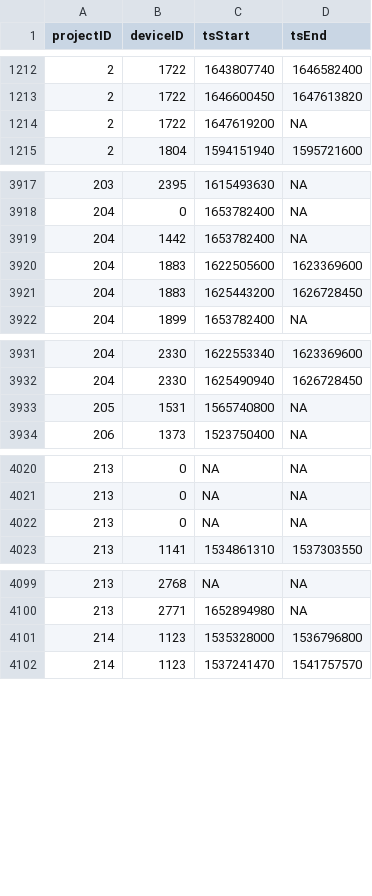
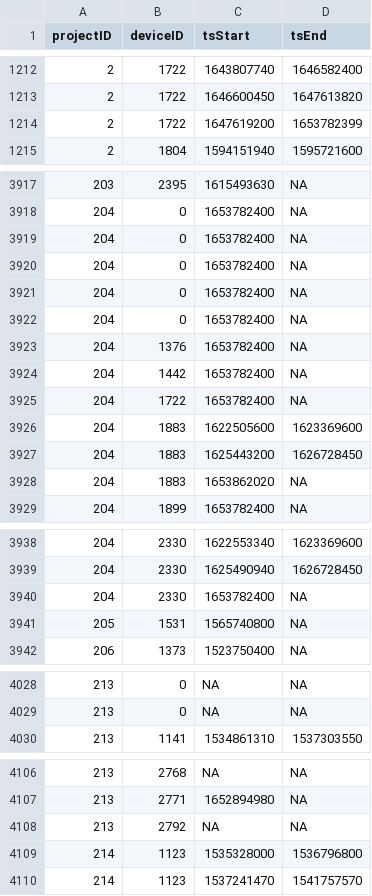
Before and after one commit to MotusWTS/motus-metadata-history, a CSV file: receiver_deployments.csv, drawn as a sheet; only a part is shown, gaps mark what is left out.

```diff
--- a/receiver_deployments.csv
+++ b/receiver_deployments.csv
@@ -1213,3 +1213,3 @@
 2,1722,1646600450,1647613820
-2,1722,1647619200,NA
+2,1722,1647619200,1653782399
 2,1804,1594151940,1595721600
@@ -3918,5 +3918,12 @@
 204,0,1653782400,NA
+204,0,1653782400,NA
+204,0,1653782400,NA
+204,0,1653782400,NA
+204,0,1653782400,NA
+204,1376,1653782400,NA
 204,1442,1653782400,NA
+204,1722,1653782400,NA
 204,1883,1622505600,1623369600
 204,1883,1625443200,1626728450
+204,1883,1653862020,NA
 204,1899,1653782400,NA
@@ -3932,2 +3939,3 @@
 204,2330,1625490940,1626728450
+204,2330,1653782400,NA
 205,1531,1565740800,NA
@@ -4021,3 +4029,2 @@
 213,0,NA,NA
-213,0,NA,NA
 213,1141,1534861310,1537303550
@@ -4100,2 +4107,3 @@
 213,2771,1652894980,NA
+213,2792,NA,NA
 214,1123,1535328000,1536796800
```
Also changed, not shown: 1 other file.
